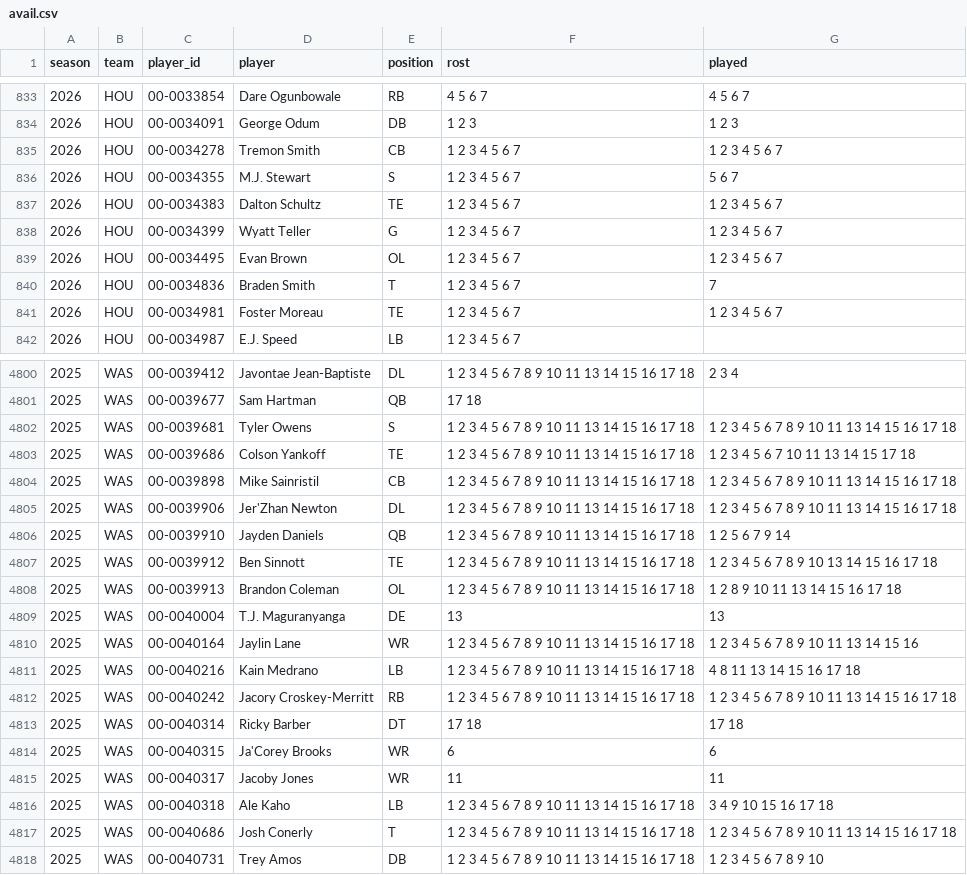
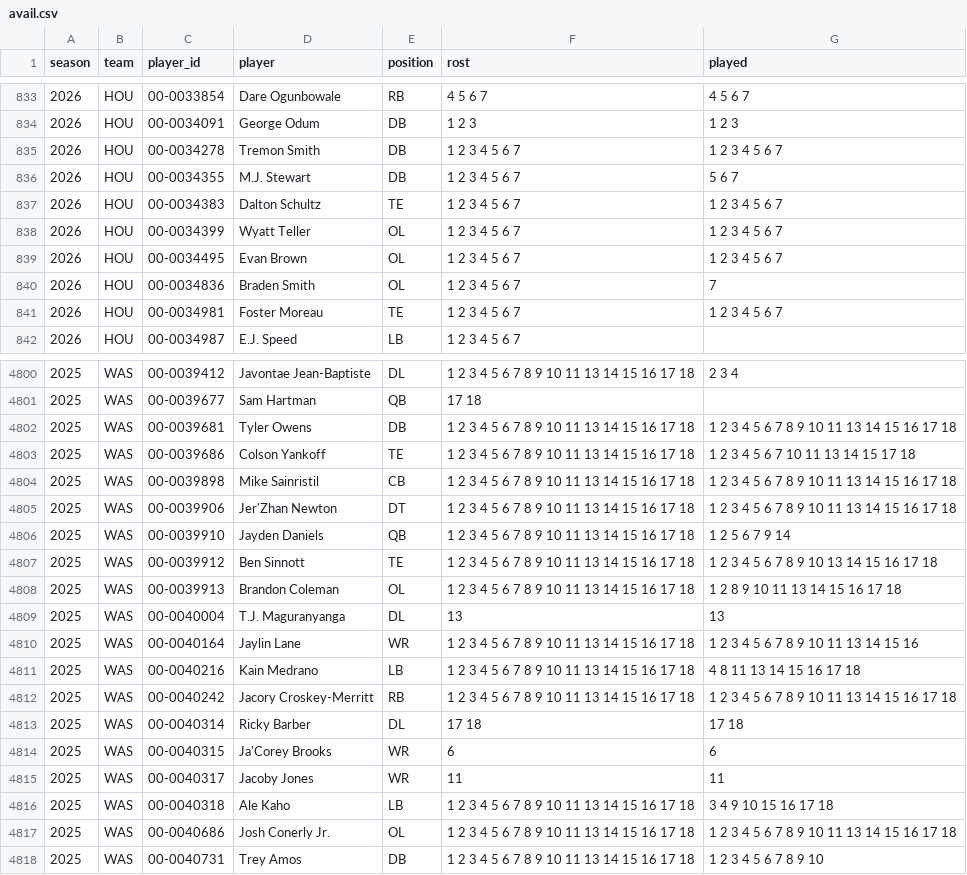
Before and after one commit to bwik4/Matchup-Lab, a CSV file: data/avail.csv, drawn as a sheet; only a part is shown, gaps mark what is left out; the diff covers the shown part only.

```diff
--- a/data/avail.csv
+++ b/data/avail.csv
@@ -834,8 +834,8 @@ season,team,player_id,player,position,rost,played
 2026,HOU,00-0034091,George Odum,DB,1 2 3,1 2 3
-2026,HOU,00-0034278,Tremon Smith,CB,1 2 3 4 5 6 7,1 2 3 4 5 6 7
-2026,HOU,00-0034355,M.J. Stewart,S,1 2 3 4 5 6 7,5 6 7
+2026,HOU,00-0034278,Tremon Smith,DB,1 2 3 4 5 6 7,1 2 3 4 5 6 7
+2026,HOU,00-0034355,M.J. Stewart,DB,1 2 3 4 5 6 7,5 6 7
 2026,HOU,00-0034383,Dalton Schultz,TE,1 2 3 4 5 6 7,1 2 3 4 5 6 7
-2026,HOU,00-0034399,Wyatt Teller,G,1 2 3 4 5 6 7,1 2 3 4 5 6 7
+2026,HOU,00-0034399,Wyatt Teller,OL,1 2 3 4 5 6 7,1 2 3 4 5 6 7
 2026,HOU,00-0034495,Evan Brown,OL,1 2 3 4 5 6 7,1 2 3 4 5 6 7
-2026,HOU,00-0034836,Braden Smith,T,1 2 3 4 5 6 7,7
+2026,HOU,00-0034836,Braden Smith,OL,1 2 3 4 5 6 7,7
 2026,HOU,00-0034981,Foster Moreau,TE,1 2 3 4 5 6 7,1 2 3 4 5 6 7
@@ -4801,6 +4801,6 @@ season,team,player_id,player,position,rost,played
 2025,WAS,00-0039677,Sam Hartman,QB,17 18,
-2025,WAS,00-0039681,Tyler Owens,S,1 2 3 4 5 6 7 8 9 10 11 13 14 15 16 17 18,1 2 3 4 5 6 7 8 9 10 11 13 14 15 16 17 18
+2025,WAS,00-0039681,Tyler Owens,DB,1 2 3 4 5 6 7 8 9 10 11 13 14 15 16 17 18,1 2 3 4 5 6 7 8 9 10 11 13 14 15 16 17 18
 2025,WAS,00-0039686,Colson Yankoff,TE,1 2 3 4 5 6 7 8 9 10 11 13 14 15 16 17 18,1 2 3 4 5 6 7 10 11 13 14 15 17 18
 2025,WAS,00-0039898,Mike Sainristil,CB,1 2 3 4 5 6 7 8 9 10 11 13 14 15 16 17 18,1 2 3 4 5 6 7 8 9 10 11 13 14 15 16 17 18
-2025,WAS,00-0039906,Jer'Zhan Newton,DL,1 2 3 4 5 6 7 8 9 10 11 13 14 15 16 17 18,1 2 3 4 5 6 7 8 9 10 11 13 14 15 16 17 18
+2025,WAS,00-0039906,Jer'Zhan Newton,DT,1 2 3 4 5 6 7 8 9 10 11 13 14 15 16 17 18,1 2 3 4 5 6 7 8 9 10 11 13 14 15 16 17 18
 2025,WAS,00-0039910,Jayden Daniels,QB,1 2 3 4 5 6 7 8 9 10 11 13 14 15 16 17 18,1 2 5 6 7 9 14
@@ -4808,3 +4808,3 @@ season,team,player_id,player,position,rost,played
 2025,WAS,00-0039913,Brandon Coleman,OL,1 2 3 4 5 6 7 8 9 10 11 13 14 15 16 17 18,1 2 8 9 10 11 13 14 15 16 17 18
-2025,WAS,00-0040004,T.J. Maguranyanga,DE,13,13
+2025,WAS,00-0040004,T.J. Maguranyanga,DL,13,13
 2025,WAS,00-0040164,Jaylin Lane,WR,1 2 3 4 5 6 7 8 9 10 11 13 14 15 16 17 18,1 2 3 4 5 6 7 8 9 10 11 13 14 15 16
@@ -4812,3 +4812,3 @@ season,team,player_id,player,position,rost,played
 2025,WAS,00-0040242,Jacory Croskey-Merritt,RB,1 2 3 4 5 6 7 8 9 10 11 13 14 15 16 17 18,1 2 3 4 5 6 7 8 9 10 11 13 14 15 16 17 18
-2025,WAS,00-0040314,Ricky Barber,DT,17 18,17 18
+2025,WAS,00-0040314,Ricky Barber,DL,17 18,17 18
 2025,WAS,00-0040315,Ja'Corey Brooks,WR,6,6
@@ -4816,3 +4816,3 @@ season,team,player_id,player,position,rost,played
 2025,WAS,00-0040318,Ale Kaho,LB,1 2 3 4 5 6 7 8 9 10 11 13 14 15 16 17 18,3 4 9 10 15 16 17 18
-2025,WAS,00-0040686,Josh Conerly,T,1 2 3 4 5 6 7 8 9 10 11 13 14 15 16 17 18,1 2 3 4 5 6 7 8 9 10 11 13 14 15 16 17 18
+2025,WAS,00-0040686,Josh Conerly Jr.,OL,1 2 3 4 5 6 7 8 9 10 11 13 14 15 16 17 18,1 2 3 4 5 6 7 8 9 10 11 13 14 15 16 17 18
 2025,WAS,00-0040731,Trey Amos,DB,1 2 3 4 5 6 7 8 9 10 11 13 14 15 16 17 18,1 2 3 4 5 6 7 8 9 10
```
Also changed, not shown: 99 edited cells elsewhere in this file, data/games.csv, data/players.csv, 1 other file.
